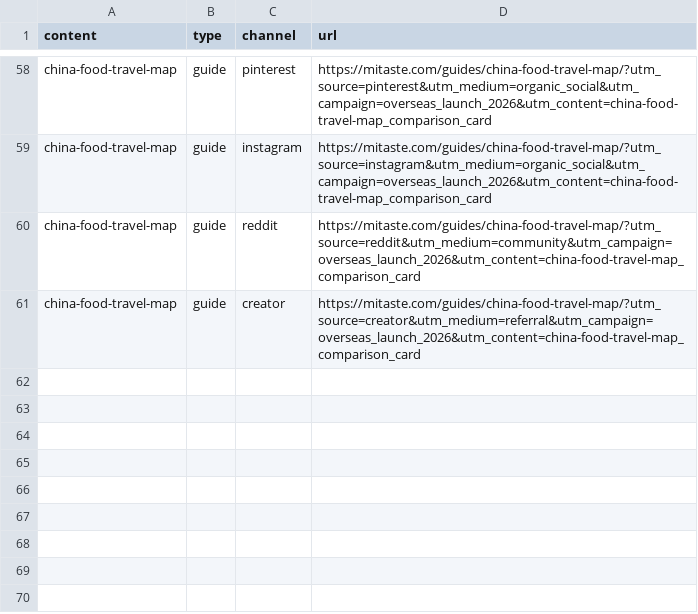
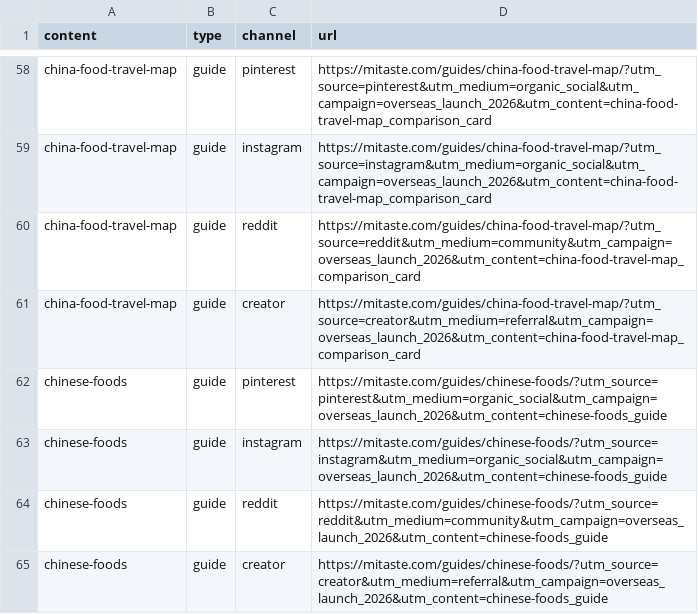
Before and after one commit to gitkerrie/discover_city, a CSV file: marketing/utm-links.csv, drawn as a sheet; only a part is shown, gaps mark what is left out; the diff names each change by its address in the sheet, - before the commit and + after, or states it on an @@ line.

```diff
--- a/marketing/utm-links.csv
+++ b/marketing/utm-links.csv
+row 62: chinese-foods | guide | pinterest | https://mitaste.com/guides/chinese-foods/?utm_source=pinterest&utm_medium=organic_social&utm_campaign=overseas_launch_2026&utm_content=chinese-foods_guide
+row 63: chinese-foods | guide | instagram | https://mitaste.com/guides/chinese-foods/?utm_source=instagram&utm_medium=organic_social&utm_campaign=overseas_launch_2026&utm_content=chinese-foods_guide
+row 64: chinese-foods | guide | reddit | https://mitaste.com/guides/chinese-foods/?utm_source=reddit&utm_medium=community&utm_campaign=overseas_launch_2026&utm_content=chinese-foods_guide
+row 65: chinese-foods | guide | creator | https://mitaste.com/guides/chinese-foods/?utm_source=creator&utm_medium=referral&utm_campaign=overseas_launch_2026&utm_content=chinese-foods_guide
```
Also changed, not shown: 41 other files.
